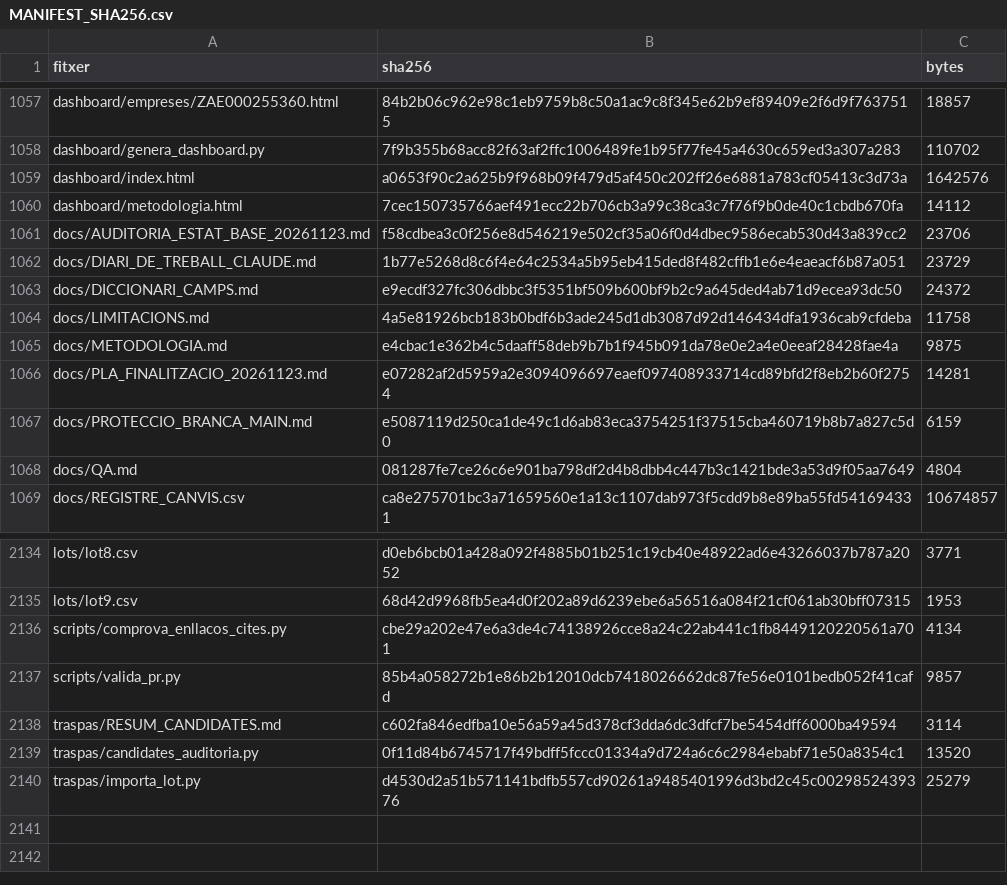
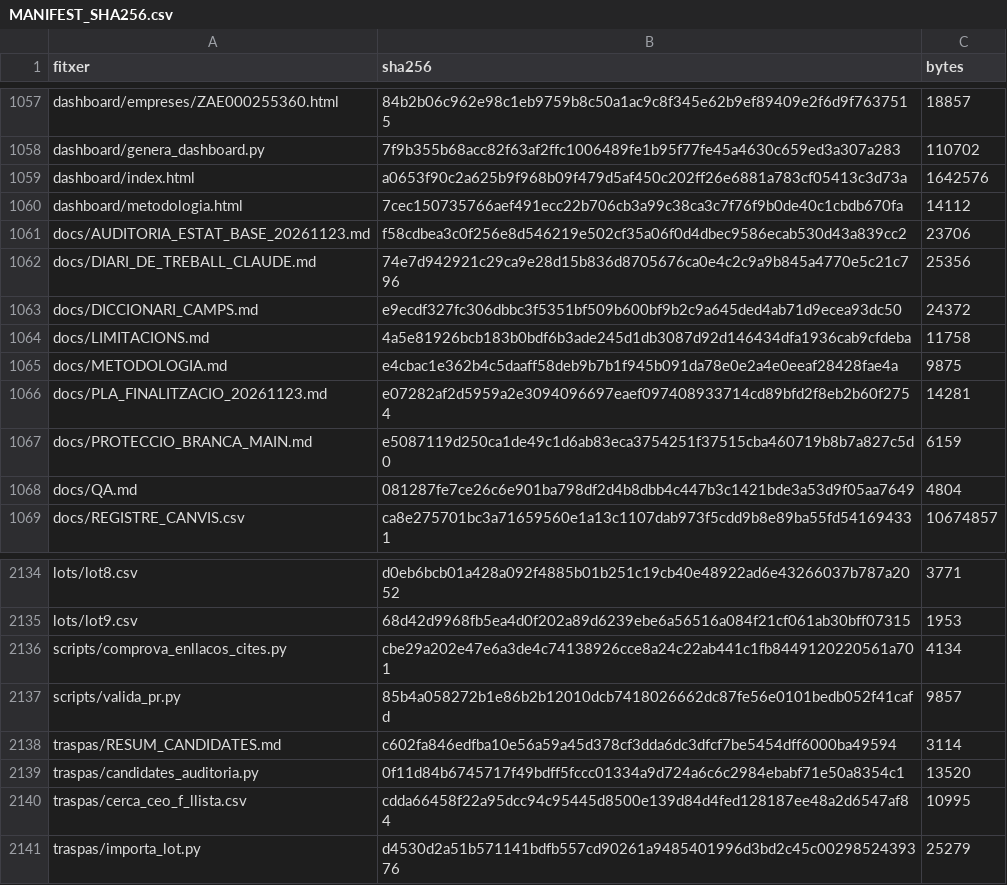
Before and after one commit to jmasoribas-max/base-fundadors-ceo-stoxx600, a CSV file: MANIFEST_SHA256.csv, drawn as a sheet; only a part is shown, gaps mark what is left out.

```diff
--- a/MANIFEST_SHA256.csv
+++ b/MANIFEST_SHA256.csv
@@ -1061,3 +1061,3 @@ dashboard/metodologia.html,7cec150735766aef491ecc22b706cb3a99c38ca3c7f76f9b0de40
 docs/AUDITORIA_ESTAT_BASE_20261123.md,f58cdbea3c0f256e8d546219e502cf35a06f0d4dbec9586ecab530d43a839cc2,23706
-docs/DIARI_DE_TREBALL_CLAUDE.md,1b77e5268d8c6f4e64c2534a5b95eb415ded8f482cffb1e6e4eaeacf6b87a051,23729
+docs/DIARI_DE_TREBALL_CLAUDE.md,74e7d942921c29ca9e28d15b836d8705676ca0e4c2c9a9b845a4770e5c21c796,25356
 docs/DICCIONARI_CAMPS.md,e9ecdf327fc306dbbc3f5351bf509b600bf9b2c9a645ded4ab71d9ecea93dc50,24372
@@ -2139,2 +2139,3 @@ traspas/RESUM_CANDIDATES.md,c602fa846edfba10e56a59a45d378cf3dda6dc3dfcf7be5454df
 traspas/candidates_auditoria.py,0f11d84b6745717f49bdff5fccc01334a9d724a6c6c2984ebabf71e50a8354c1,13520
+traspas/cerca_ceo_f_llista.csv,cdda66458f22a95dcc94c95445d8500e139d84d4fed128187ee48a2d6547af84,10995
 traspas/importa_lot.py,d4530d2a51b571141bdfb557cd90261a9485401996d3bd2c45c0029852439376,25279
```
Also changed, not shown: 2 other files.
